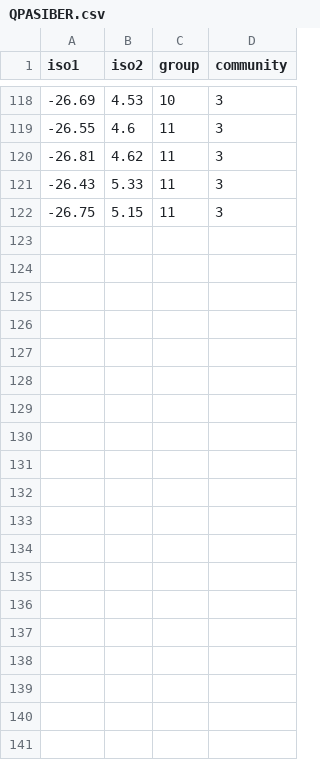
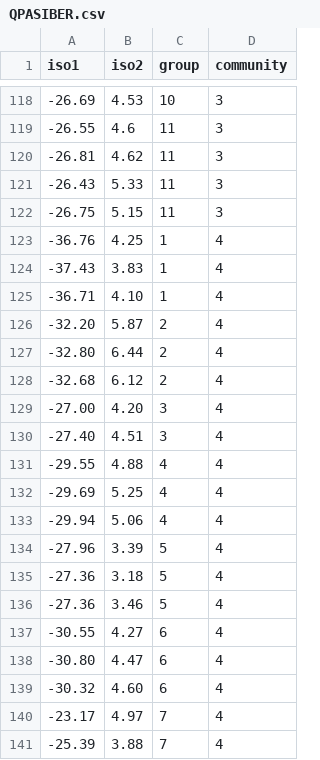
Before and after one commit to PEGutierrezF/Isotopes-Analysis, a CSV file: Layman's community metrics/SIBERQPA/QPASIBER.csv, drawn as a sheet; only a part is shown, gaps mark what is left out; the diff covers the shown part only.

Commit message:
Layman's Edited

```diff
--- a/Layman's community metrics/SIBERQPA/QPASIBER.csv
+++ b/Layman's community metrics/SIBERQPA/QPASIBER.csv
@@ -122 +122,20 @@ iso1,iso2,group,community
 -26.75,5.15,11,3
+-36.76,4.25,1,4
+-37.43,3.83,1,4
+-36.71,4.10,1,4
+-32.20,5.87,2,4
+-32.80,6.44,2,4
+-32.68,6.12,2,4
+-27.00,4.20,3,4
+-27.40,4.51,3,4
+-29.55,4.88,4,4
+-29.69,5.25,4,4
+-29.94,5.06,4,4
+-27.96,3.39,5,4
+-27.36,3.18,5,4
+-27.36,3.46,5,4
+-30.55,4.27,6,4
+-30.80,4.47,6,4
+-30.32,4.60,6,4
+-23.17,4.97,7,4
+-25.39,3.88,7,4
```
Also changed, not shown: 19 added rows elsewhere in this file, Layman's community metrics/SIBERQPB/QPBSIBER.csv.
